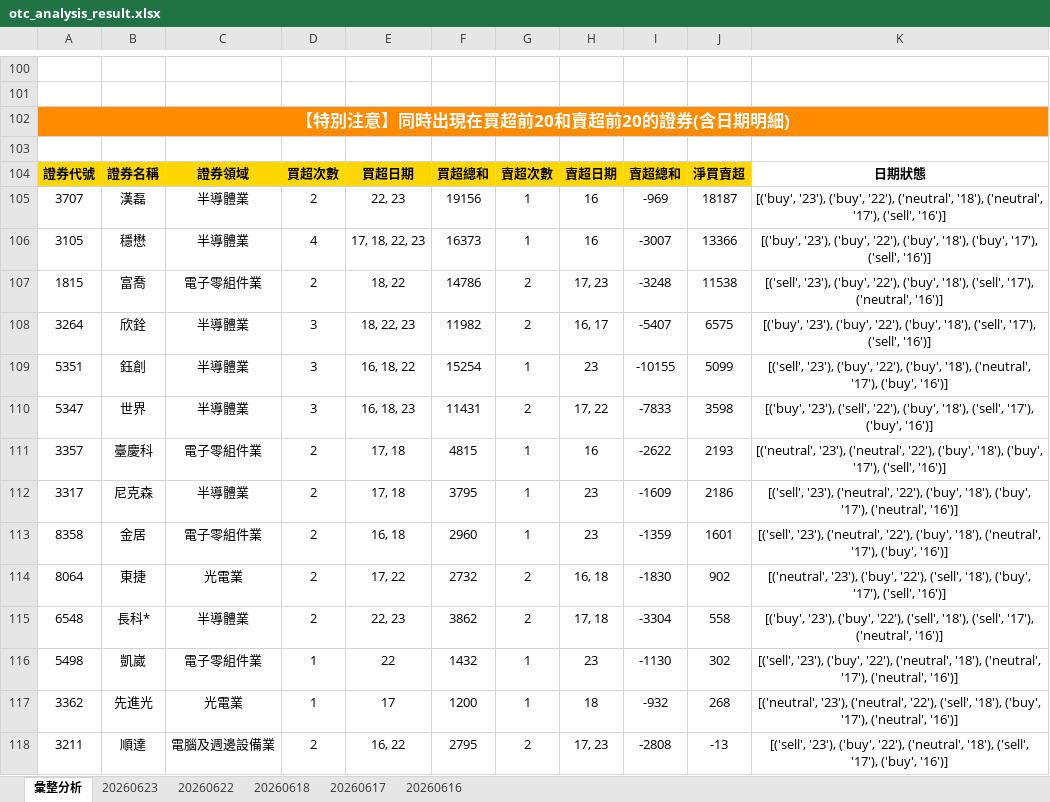
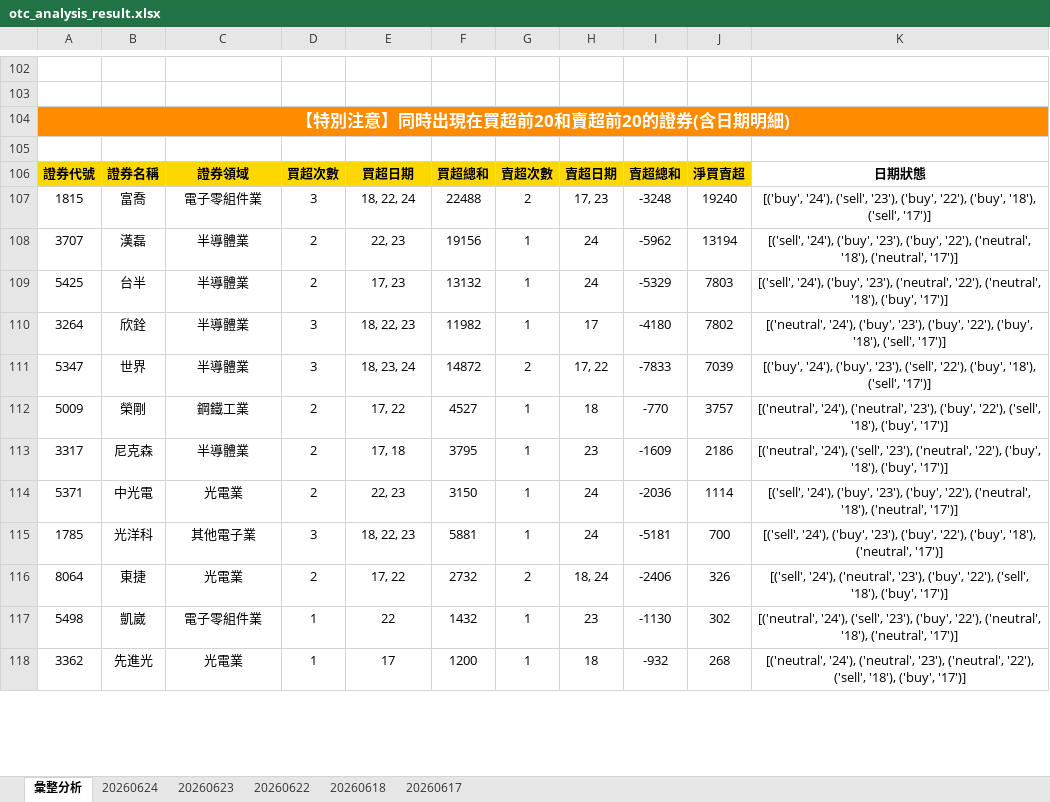
Before and after one commit to ccupcpop/GetDailyStock, an Excel workbook: StockInfo/otc_analysis_result.xlsx, sheet 彙整分析, drawn as a sheet; only a part is shown, gaps mark what is left out; values as stored, in another font and other column widths than the file's, no borders; removed rows and columns are numbered as before the commit, all else as after; the diff covers the shown part only; the diff names each change by its address in the sheet, - before the commit and + after, or states it on an @@ line.

```diff
--- a/StockInfo/otc_analysis_result.xlsx (sheet 彙整分析)
+++ b/StockInfo/otc_analysis_result.xlsx (sheet 彙整分析)
-sheet tab: 20260616
+sheet tab: 20260624
+row 107: 1815 | 富喬 | 電子零組件業 | 3 | 18, 22, 24 | 22488 | 2 | 17, 23 | -3248 | 19240 | [('buy', '24'), ('sell', '23'), ('buy', '22'), ('buy', '18'), ('sell', '17')]
-H108: 16
+H108: 24
-I108: -969
+I108: -5962
-J108: 18187
+J108: 13194
-K108: [('buy', '23'), ('buy', '22'), ('neutral', '18'), ('neutral', '17'), ('sell', '16')]
+K108: [('sell', '24'), ('buy', '23'), ('buy', '22'), ('neutral', '18'), ('neutral', '17')]
-row 106: 3105 | 穩懋 | 半導體業 | 4 | 17, 18, 22, 23 | 16373 | 1 | 16 | -3007 | 13366 | [('buy', '23'), ('buy', '22'), ('buy', '18'), ('buy', '17'), ('sell', '16')]
-row 107: 1815 | 富喬 | 電子零組件業 | 2 | 18, 22 | 14786 | 2 | 17, 23 | -3248 | 11538 | [('sell', '23'), ('buy', '22'), ('buy', '18'), ('sell', '17'), ('neutral', '16')]
+row 109: 5425 | 台半 | 半導體業 | 2 | 17, 23 | 13132 | 1 | 24 | -5329 | 7803 | [('sell', '24'), ('buy', '23'), ('neutral', '22'), ('neutral', '18'), ('buy', '17')]
-G110: 2
+G110: 1
-H110: 16, 17
+H110: 17
-I110: -5407
+I110: -4180
-J110: 6575
+J110: 7802
-K110: [('buy', '23'), ('buy', '22'), ('buy', '18'), ('sell', '17'), ('sell', '16')]
+K110: [('neutral', '24'), ('buy', '23'), ('buy', '22'), ('buy', '18'), ('sell', '17')]
-row 109: 5351 | 鈺創 | 半導體業 | 3 | 16, 18, 22 | 15254 | 1 | 23 | -10155 | 5099 | [('sell', '23'), ('buy', '22'), ('buy', '18'), ('neutral', '17'), ('buy', '16')]
-E111: 16, 18, 23
+E111: 18, 23, 24
-F111: 11431
+F111: 14872
-J111: 3598
+J111: 7039
-K111: [('buy', '23'), ('sell', '22'), ('buy', '18'), ('sell', '17'), ('buy', '16')]
+K111: [('buy', '24'), ('buy', '23'), ('sell', '22'), ('buy', '18'), ('sell', '17')]
-row 111: 3357 | 臺慶科 | 電子零組件業 | 2 | 17, 18 | 4815 | 1 | 16 | -2622 | 2193 | [('neutral', '23'), ('neutral', '22'), ('buy', '18'), ('buy', '17'), ('sell', '16')]
+row 112: 5009 | 榮剛 | 鋼鐵工業 | 2 | 17, 22 | 4527 | 1 | 18 | -770 | 3757 | [('neutral', '24'), ('neutral', '23'), ('buy', '22'), ('sell', '18'), ('buy', '17')]
-K113: [('sell', '23'), ('neutral', '22'), ('buy', '18'), ('buy', '17'), ('neutral', '16')]
+K113: [('neutral', '24'), ('sell', '23'), ('neutral', '22'), ('buy', '18'), ('buy', '17')]
-row 113: 8358 | 金居 | 電子零組件業 | 2 | 16, 18 | 2960 | 1 | 23 | -1359 | 1601 | [('sell', '23'), ('neutral', '22'), ('buy', '18'), ('neutral', '17'), ('buy', '16')]
+row 114: 5371 | 中光電 | 光電業 | 2 | 22, 23 | 3150 | 1 | 24 | -2036 | 1114 | [('sell', '24'), ('buy', '23'), ('buy', '22'), ('neutral', '18'), ('neutral', '17')]
+row 115: 1785 | 光洋科 | 其他電子業 | 3 | 18, 22, 23 | 5881 | 1 | 24 | -5181 | 700 | [('sell', '24'), ('buy', '23'), ('buy', '22'), ('buy', '18'), ('neutral', '17')]
-H116: 16, 18
+H116: 18, 24
-I116: -1830
+I116: -2406
-J116: 902
+J116: 326
-K116: [('neutral', '23'), ('buy', '22'), ('sell', '18'), ('buy', '17'), ('sell', '16')]
+K116: [('sell', '24'), ('neutral', '23'), ('buy', '22'), ('sell', '18'), ('buy', '17')]
-row 115: 6548 | 長科* | 半導體業 | 2 | 22, 23 | 3862 | 2 | 17, 18 | -3304 | 558 | [('buy', '23'), ('buy', '22'), ('sell', '18'), ('sell', '17'), ('neutral', '16')]
-K117: [('sell', '23'), ('buy', '22'), ('neutral', '18'), ('neutral', '17'), ('neutral', '16')]
+K117: [('neutral', '24'), ('sell', '23'), ('buy', '22'), ('neutral', '18'), ('neutral', '17')]
-K118: [('neutral', '23'), ('neutral', '22'), ('sell', '18'), ('buy', '17'), ('neutral', '16')]
+K118: [('neutral', '24'), ('neutral', '23'), ('neutral', '22'), ('sell', '18'), ('buy', '17')]
-row 118: 3211 | 順達 | 電腦及週邊設備業 | 2 | 16, 22 | 2795 | 2 | 17, 23 | -2808 | -13 | [('sell', '23'), ('buy', '22'), ('neutral', '18'), ('sell', '17'), ('buy', '16')]
```
Also changed, not shown: 66 added rows, 60 removed rows and 28 edited cells elsewhere in this sheet, sheet 20260623, StockInfo/tse_analysis_result.xlsx, 12 other files.
